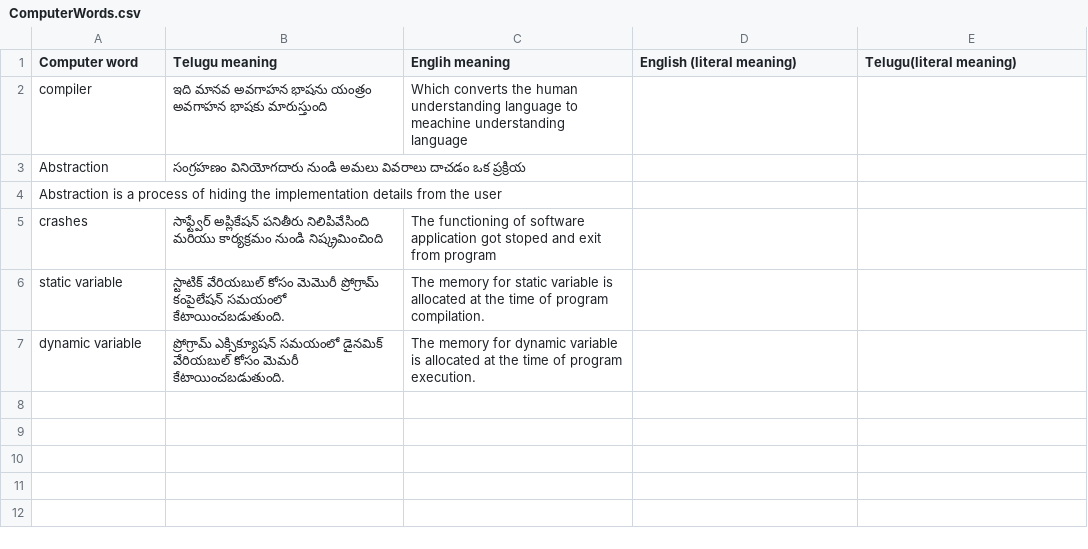
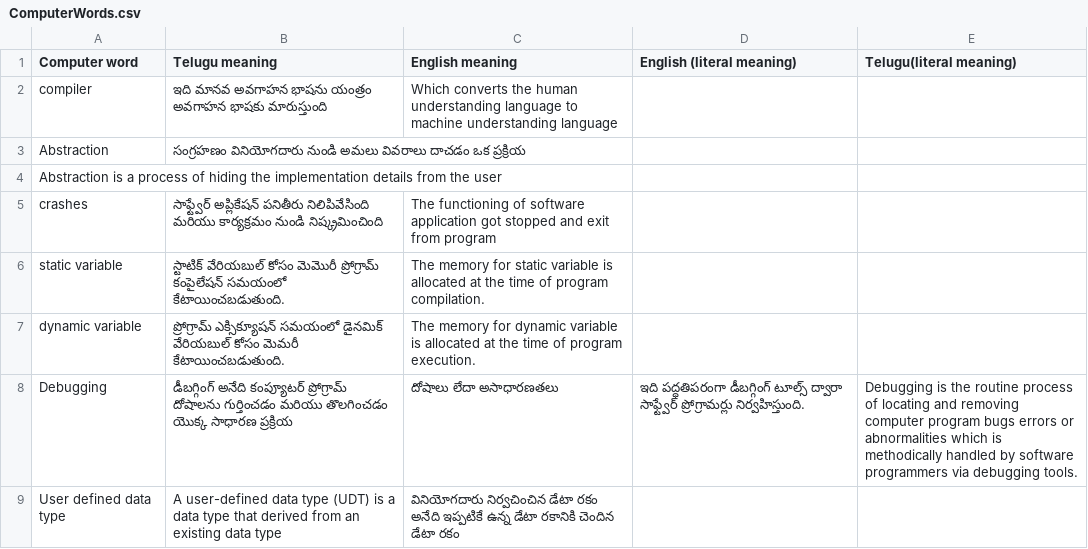
Before and after one commit to akhilreddy89853/Translation_words, a CSV file: Dictionary/ComputerWords.csv, drawn as a sheet; the diff names each change by its address in the sheet, - before the commit and + after, or states it on an @@ line.

Commit message:
Modified

```diff
--- a/Dictionary/ComputerWords.csv
+++ b/Dictionary/ComputerWords.csv
-C1: Englih meaning
+C1: English meaning
-C2 (English meaning): …language to meachine understanding language
+C2 (English meaning): …language to machine understanding language
-C5 (English meaning): …application got stoped and exit…
+C5 (English meaning): …application got stopped and exit…
+row 8: Debugging | డీబగ్గింగ్ అనేది కంప్యూటర్ ప్రోగ్రామ్ దోషాలను గుర్తించడం మరియు తొలగించడం యొక్క సాధారణ ప్రక్రియ | దోషాలు లేదా అసాధారణతలు | ఇది పద్ధతిపరంగా డీబగ్గింగ్ టూల్స్ ద్వారా సాఫ్ట్వేర్ ప్రోగ్రామర్లు నిర్వహిస్తుంది. | Debugging is the routine process of locating and removing computer program bugs errors or abnormalities which is methodically handled by software programmers via debugging tools.
+row 9: User defined data type | A user-defined data type (UDT) is a data type that derived from an existing data type | వినియోగదారు నిర్వచించిన డేటా రకం అనేది ఇప్పటికే ఉన్న డేటా రకానికి చెందిన డేటా రకం
```
